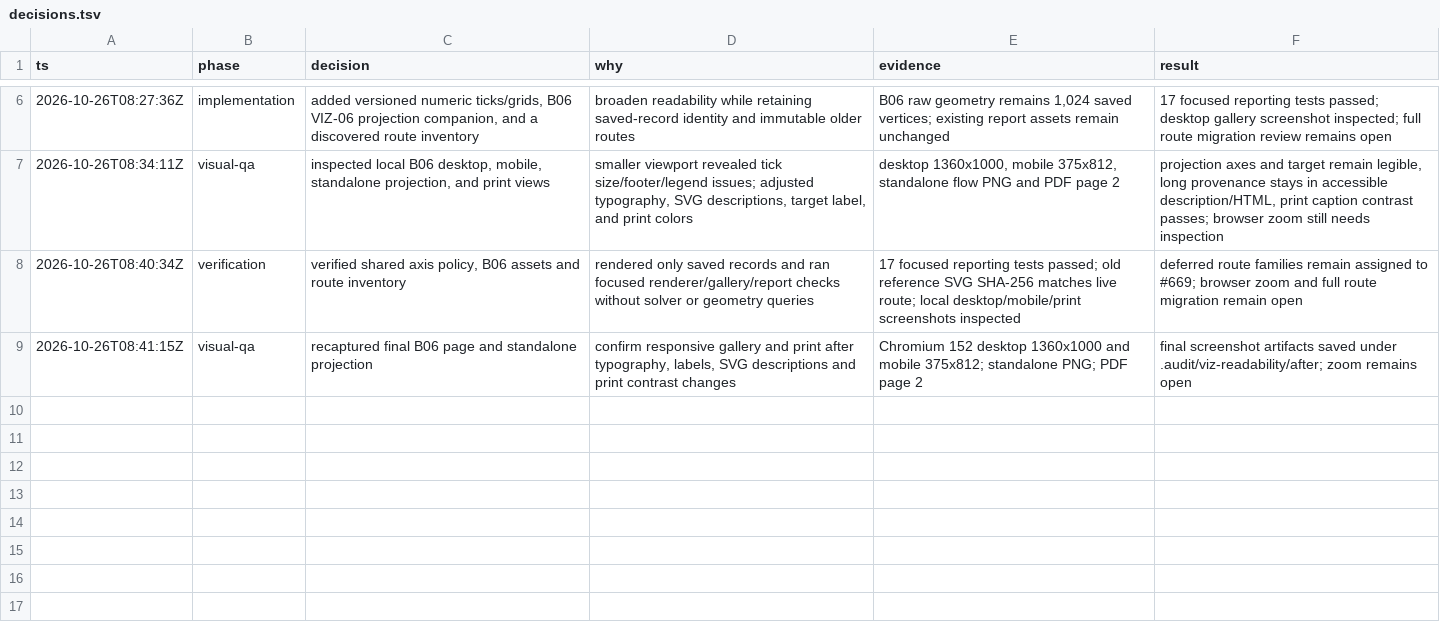
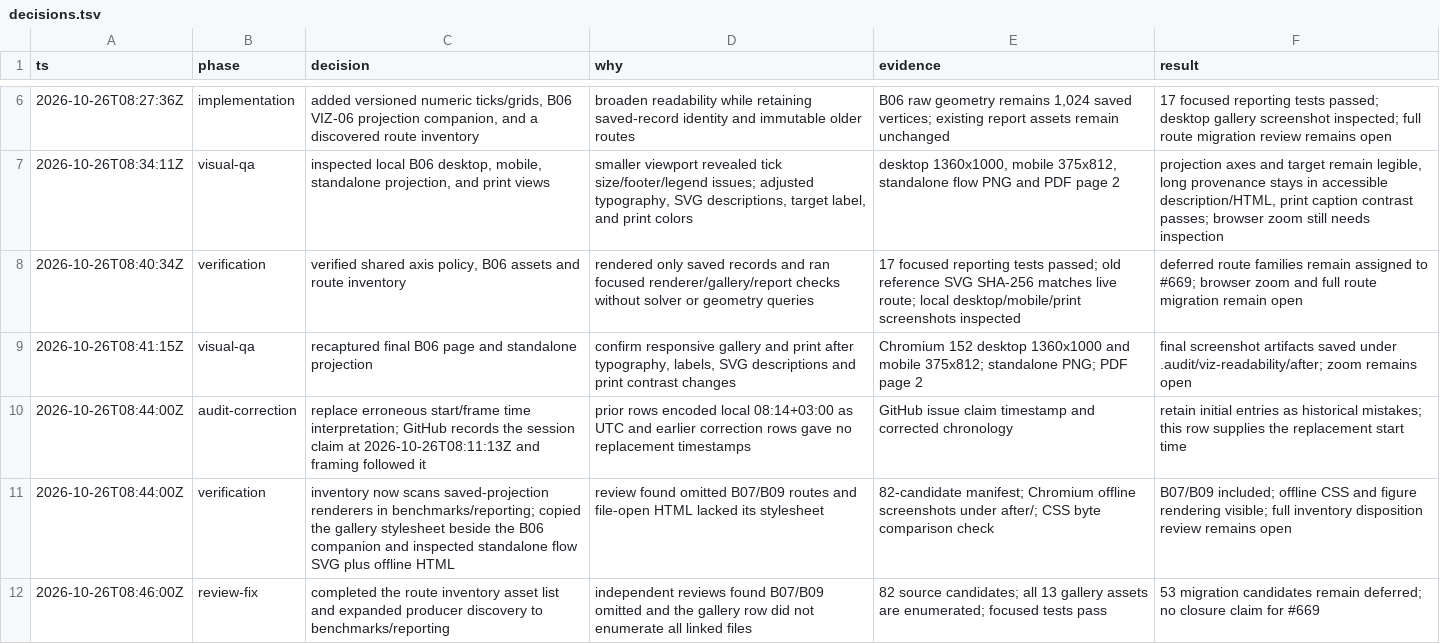
Before and after one commit to butahlecoq/controlled-systems-lab, a TSV file: .audit/viz-readability/decisions.tsv, drawn as a sheet; only a part is shown, gaps mark what is left out; the diff names each change by its address in the sheet, - before the commit and + after, or states it on an @@ line.

Commit message:
[VIZ-06] Complete saved renderer inventory evidence

```diff
--- a/.audit/viz-readability/decisions.tsv
+++ b/.audit/viz-readability/decisions.tsv
+row 10: 2026-10-26T08:44:00Z | audit-correction | replace erroneous start/frame time interpretation; GitHub records the session claim at 2026-10-26T08:11:13Z and framing followed it | prior rows encoded local 08:14+03:00 as UTC and earlier correction rows gave no replacement timestamps | GitHub issue claim timestamp and corrected chronology | retain initial entries as historical mistakes; this row supplies the replacement start time
+row 11: 2026-10-26T08:44:00Z | verification | inventory now scans saved-projection renderers in benchmarks/reporting; copied the gallery stylesheet beside the B06 companion and inspected standalone flow SVG plus offline HTML | review found omitted B07/B09 routes and file-open HTML lacked its stylesheet | 82-candidate manifest; Chromium offline screenshots under after/; CSS byte comparison check | B07/B09 included; offline CSS and figure rendering visible; full inventory disposition review remains open
+row 12: 2026-10-26T08:46:00Z | review-fix | completed the route inventory asset list and expanded producer discovery to benchmarks/reporting | independent reviews found B07/B09 omitted and the gallery row did not enumerate all linked files | 82 source candidates; all 13 gallery assets are enumerated; focused tests pass | 53 migration candidates remain deferred; no closure claim for #669
```
Also changed, not shown: 7 other files.
